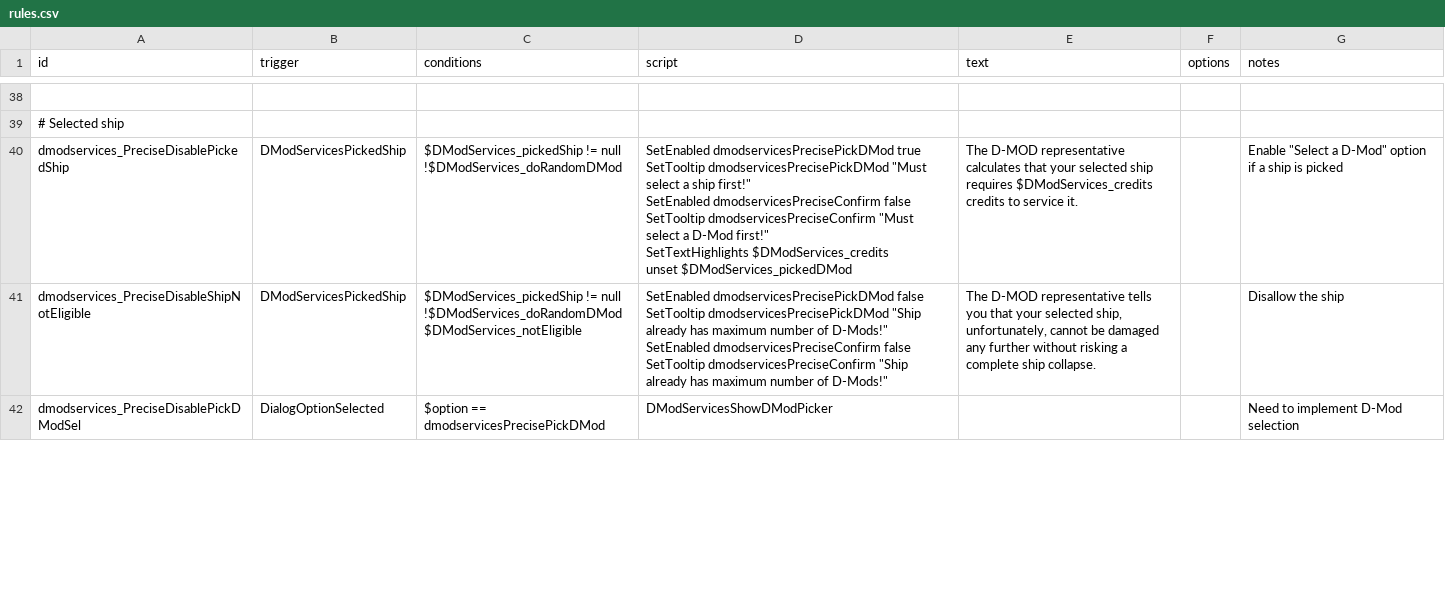
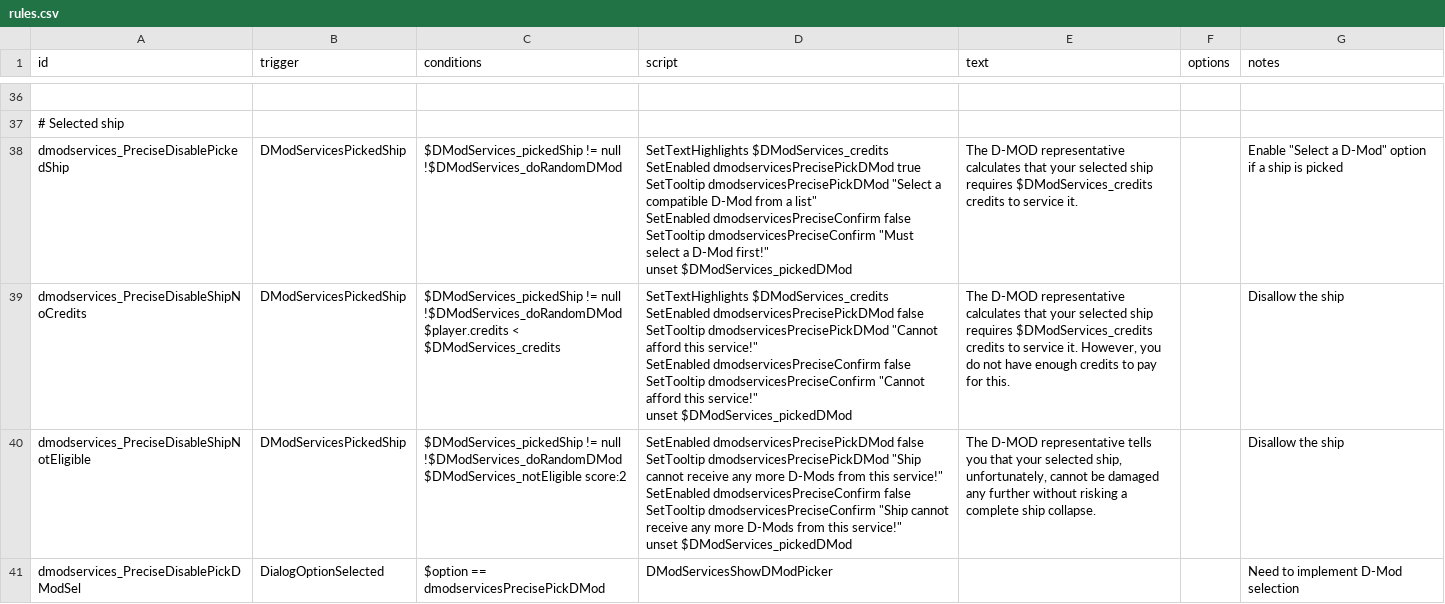
Before and after one commit to Tranquiliti/DMODServices, a CSV file: data/campaign/rules.csv, drawn as a sheet; only a part is shown, gaps mark what is left out; addresses are those after the commit; ↵ is a line break in a cell; the diff covers the shown part only; the diff names each change by its address in the sheet, - before the commit and + after, or states it on an @@ line.

```diff
--- a/data/campaign/rules.csv
+++ b/data/campaign/rules.csv
-D38 (script): SetEnabled dmodservicesPrecisePickDMod true ↵ SetTooltip dmodservicesPrecisePickDMod "Must select a ship first!" ↵ SetEnabled dmodservicesPreciseConfirm false ↵ SetTooltip dmodservicesPreciseConfirm "Must select a D-Mod first!" ↵ SetTextHighlights $DModServices_credits ↵ unset $DModServices_pickedDMod
+D38 (script): SetTextHighlights $DModServices_credits ↵ SetEnabled dmodservicesPrecisePickDMod true ↵ SetTooltip dmodservicesPrecisePickDMod "Select a compatible D-Mod from a list" ↵ SetEnabled dmodservicesPreciseConfirm false ↵ SetTooltip dmodservicesPreciseConfirm "Must select a D-Mod first!" ↵ unset $DModServices_pickedDMod
+row 39: dmodservices_PreciseDisableShipNoCredits | DModServicesPickedShip | $DModServices_pickedShip != null ↵ !$DModServices_doRandomDMod ↵ $player.credits < $DModServices_credits | SetTextHighlights $DModServices_credits ↵ SetEnabled dmodservicesPrecisePickDMod false ↵ SetTooltip dmodservicesPrecisePickDMod "Cannot afford this service!" ↵ SetEnabled dmodservicesPreciseConfirm false ↵ SetTooltip dmodservicesPreciseConfirm "Cannot afford this service!" ↵ unset $DModServices_pickedDMod | The D-MOD representative calculates that your selected ship requires $DModServices_credits credits to service it. However, you do not have enough credits to pay for this. |  | Disallow the ship
-C40 (conditions): …!$DModServices_doRandomDMod ↵ $DModServices_notEligible
+C40 (conditions): …!$DModServices_doRandomDMod ↵ $DModServices_notEligible score:2
-D40 (script): …dmodservicesPrecisePickDMod "Ship already has maximum number of D-Mods!" ↵ SetEnabled dmodservicesPreciseConfirm false ↵ SetTooltip dmodservicesPreciseConfirm "Ship already has maximum number of D-Mods!"
+D40 (script): …dmodservicesPrecisePickDMod "Ship cannot receive any more D-Mods from this service!" ↵ SetEnabled dmodservicesPreciseConfirm false ↵ SetTooltip dmodservicesPreciseConfirm "Ship cannot receive any more D-Mods from this service!" ↵ unset $DModServices_pickedDMod
```
Also changed, not shown: 2 removed rows and 5 edited cells elsewhere in this file, 10 other files.
